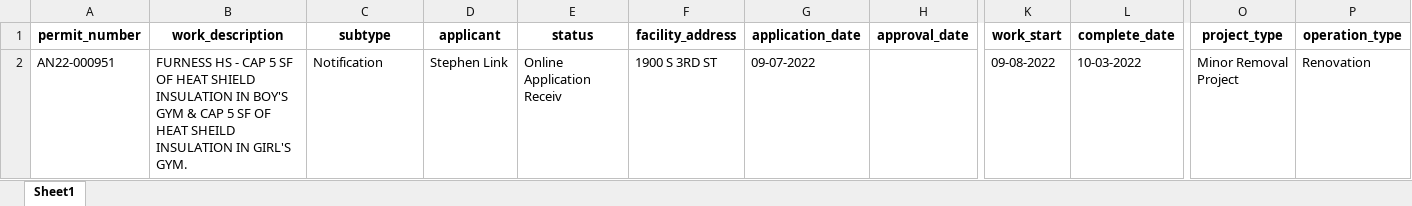
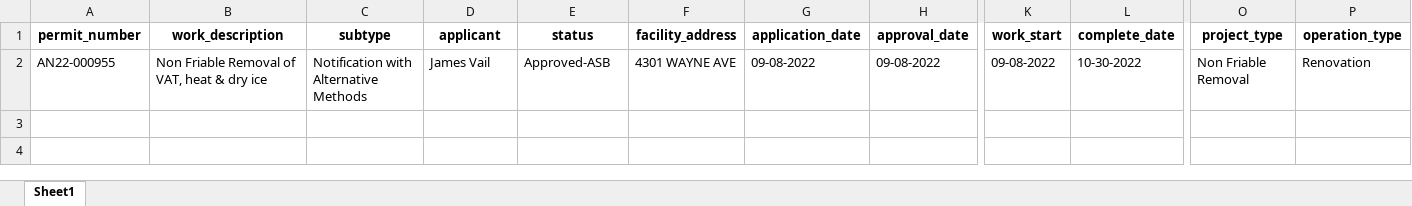
Before and after one commit to PhilaController/asbestos-dashboard-data, an Excel workbook: data/interim/new_data.xlsx, sheet Sheet1, drawn as a sheet; only a part is shown, gaps mark what is left out; values as stored, in another font and other column widths than the file's, no borders; removed rows and columns are numbered as before the commit, all else as after; rows hold the shown columns only; the diff names each change by its address in the sheet, - before the commit and + after, or states it on an @@ line.

```diff
--- a/data/interim/new_data.xlsx (sheet Sheet1)
+++ b/data/interim/new_data.xlsx (sheet Sheet1)
-row 2: AN22-000951 | FURNESS HS - CAP 5 SF OF HEAT SHIELD INSULATION IN BOY'S GYM & CAP 5 SF OF HEAT SHEILD INSULATION IN GIRL'S GYM. | Notification | Stephen Link | Online Application Receiv | 1900 S 3RD ST | 09-07-2022 |  | 09-08-2022 | 10-03-2022 | Minor Removal Project | Renovation
+row 2: AN22-000955 | Non Friable Removal of VAT, heat & dry ice | Notification with Alternative Methods | James Vail | Approved-ASB | 4301 WAYNE AVE | 09-08-2022 | 09-08-2022 | 09-08-2022 | 10-30-2022 | Non Friable Removal | Renovation
```
Also changed, not shown: 3 other files.
